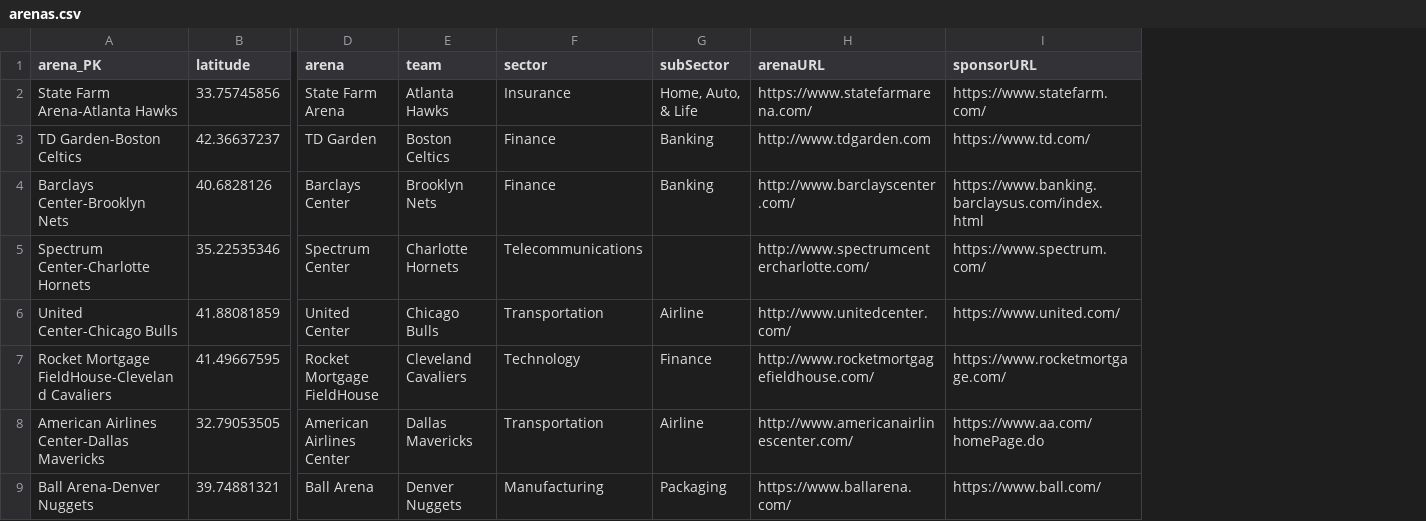
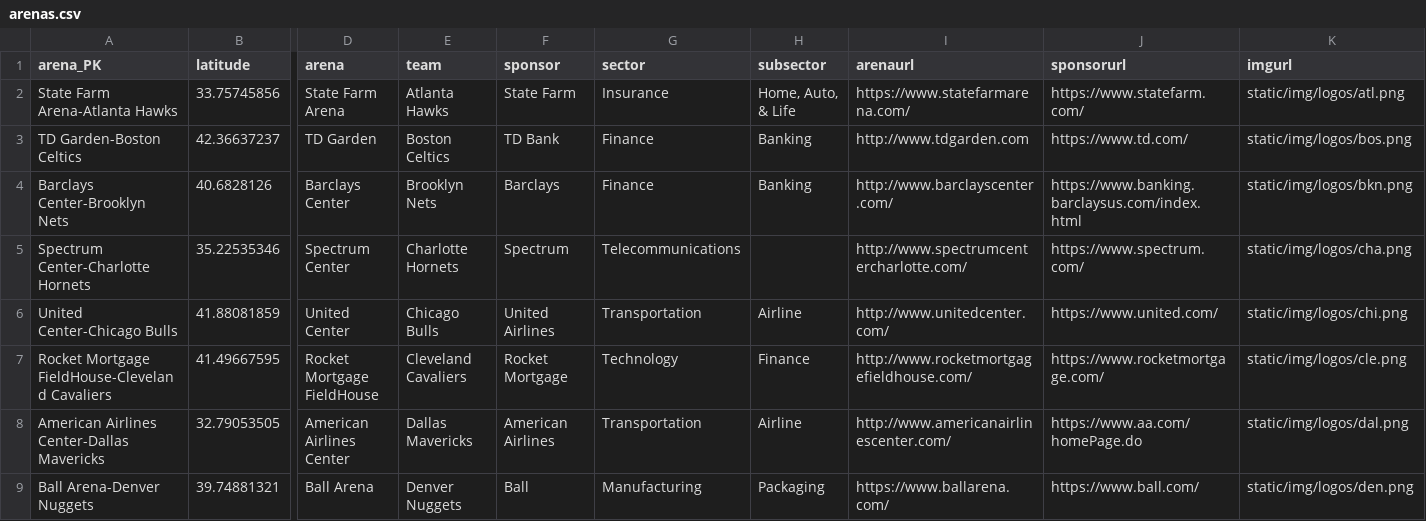
Before and after one commit to bryanmangrum/project3, a CSV file: data/database_csv/arenas.csv, drawn as a sheet; only a part is shown, gaps mark what is left out; addresses are those after the commit; the diff names each change by its address in the sheet, - before the commit and + after, or states it on an @@ line.

Commit message:
Update for logos and sponsors
Update includes:
Uploading team logos
Updating db file to include logo url
Updating db file to include sponsor name
Updating cleaning file to include new table format

```diff
--- a/data/database_csv/arenas.csv
+++ b/data/database_csv/arenas.csv
+column F (sponsor), rows 2-9: State Farm | TD Bank | Barclays | Spectrum | United Airlines | Rocket Mortgage | American Airlines | Ball
+column K (imgurl), rows 2-9: static/img/logos/atl.png | static/img/logos/bos.png | static/img/logos/bkn.png | static/img/logos/cha.png | static/img/logos/chi.png | static/img/logos/cle.png | static/img/logos/dal.png | static/img/logos/den.png
-H1: subSector
+H1: subsector
-I1: arenaURL
+I1: arenaurl
-J1: sponsorURL
+J1: sponsorurl
```
Also changed, not shown: 31 other files.
